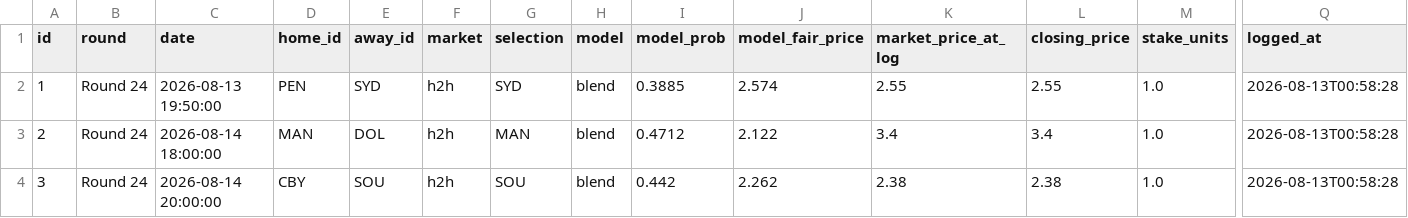
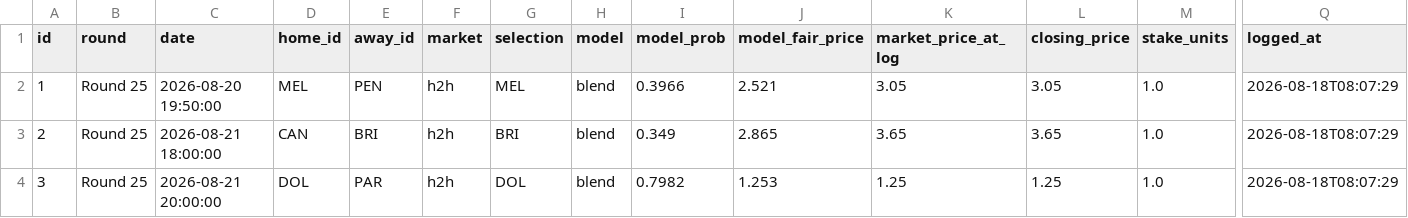
Before and after one commit to EJMC95/crypto-trading-bot, a CSV file: nrl-predictor/outputs/paper_ledger.csv, drawn as a sheet; only a part is shown, gaps mark what is left out; the diff covers the shown part only; the diff names each change by its address in the sheet, - before the commit and + after, or states it on an @@ line.

```diff
--- a/nrl-predictor/outputs/paper_ledger.csv
+++ b/nrl-predictor/outputs/paper_ledger.csv
-B2:B4 (round): Round 24
+B2:B4 (round): Round 25
-C2 (date): 2026-08-13 19:50:00
+C2 (date): 2026-08-20 19:50:00
-D2 (home_id): PEN
+D2 (home_id): MEL
-E2 (away_id): SYD
+E2 (away_id): PEN
-G2 (selection): SYD
+G2 (selection): MEL
-I2 (model_prob): 0.3885
+I2 (model_prob): 0.3966
-J2 (model_fair_price): 2.574
+J2 (model_fair_price): 2.521
-K2 (market_price_at_log): 2.55
+K2 (market_price_at_log): 3.05
-L2 (closing_price): 2.55
+L2 (closing_price): 3.05
-Q2:Q4 (logged_at): 2026-08-13T00:58:28
+Q2:Q4 (logged_at): 2026-08-18T08:07:29
-C3 (date): 2026-08-14 18:00:00
+C3 (date): 2026-08-21 18:00:00
-D3 (home_id): MAN
+D3 (home_id): CAN
-E3 (away_id): DOL
+E3 (away_id): BRI
-G3 (selection): MAN
+G3 (selection): BRI
-I3 (model_prob): 0.4712
+I3 (model_prob): 0.349
-J3 (model_fair_price): 2.122
+J3 (model_fair_price): 2.865
-K3 (market_price_at_log): 3.4
+K3 (market_price_at_log): 3.65
-L3 (closing_price): 3.4
+L3 (closing_price): 3.65
-C4 (date): 2026-08-14 20:00:00
+C4 (date): 2026-08-21 20:00:00
-D4 (home_id): CBY
+D4 (home_id): DOL
-E4 (away_id): SOU
+E4 (away_id): PAR
-G4 (selection): SOU
+G4 (selection): DOL
-I4 (model_prob): 0.442
+I4 (model_prob): 0.7982
-J4 (model_fair_price): 2.262
+J4 (model_fair_price): 1.253
-K4 (market_price_at_log): 2.38
+K4 (market_price_at_log): 1.25
-L4 (closing_price): 2.38
+L4 (closing_price): 1.25
```
Also changed, not shown: 49 edited cells elsewhere in this file, nrl-predictor/outputs/round_market.csv, nrl-predictor/outputs/round_predictions.csv, 15 other files.
